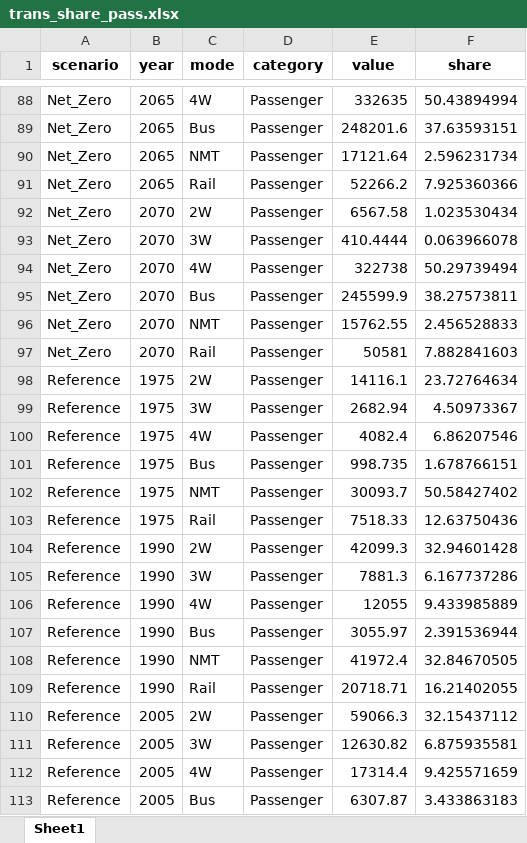
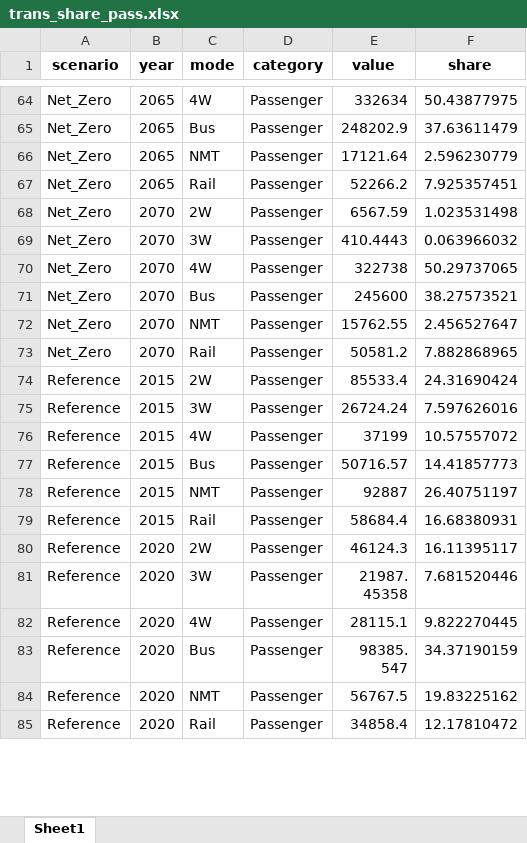
Before and after one commit to amnmalik/GCAM-GJNZ, an Excel workbook: trans_share_pass.xlsx, sheet Sheet1, drawn as a sheet; only a part is shown, gaps mark what is left out; the shorter side is filled out with more unchanged rows; values as stored, in another font and other column widths than the file's, no borders; removed rows and columns are numbered as before the commit, all else as after; the diff covers the shown part only; the diff names each change by its address in the sheet, - before the commit and + after, or states it on an @@ line.

```diff
--- a/trans_share_pass.xlsx (sheet Sheet1)
+++ b/trans_share_pass.xlsx (sheet Sheet1)
-E64 (value): 332635
+E64 (value): 332634
-F64 (share): 50.43894994
+F64 (share): 50.43877975
-E65 (value): 248201.6
+E65 (value): 248202.9
-F65 (share): 37.63593151
+F65 (share): 37.63611479
-F66 (share): 2.596231734
+F66 (share): 2.596230779
-F67 (share): 7.925360366
+F67 (share): 7.925357451
-E68 (value): 6567.58
+E68 (value): 6567.59
-F68 (share): 1.023530434
+F68 (share): 1.023531498
-E69 (value): 410.4444
+E69 (value): 410.4443
-F69 (share): 0.063966078
+F69 (share): 0.063966032
-F70 (share): 50.29739494
+F70 (share): 50.29737065
-E71 (value): 245599.9
+E71 (value): 245600
-F71 (share): 38.27573811
+F71 (share): 38.27573521
-F72 (share): 2.456528833
+F72 (share): 2.456527647
-E73 (value): 50581
+E73 (value): 50581.2
-F73 (share): 7.882841603
+F73 (share): 7.882868965
-row 98: Reference | 1975 | 2W | Passenger | 14116.1 | 23.72764634
-row 99: Reference | 1975 | 3W | Passenger | 2682.94 | 4.50973367
-row 100: Reference | 1975 | 4W | Passenger | 4082.4 | 6.86207546
-row 101: Reference | 1975 | Bus | Passenger | 998.735 | 1.678766151
-row 102: Reference | 1975 | NMT | Passenger | 30093.7 | 50.58427402
-row 103: Reference | 1975 | Rail | Passenger | 7518.33 | 12.63750436
-row 104: Reference | 1990 | 2W | Passenger | 42099.3 | 32.94601428
-row 105: Reference | 1990 | 3W | Passenger | 7881.3 | 6.167737286
-row 106: Reference | 1990 | 4W | Passenger | 12055 | 9.433985889
-row 107: Reference | 1990 | Bus | Passenger | 3055.97 | 2.391536944
-row 108: Reference | 1990 | NMT | Passenger | 41972.4 | 32.84670505
-row 109: Reference | 1990 | Rail | Passenger | 20718.71 | 16.21402055
-row 110: Reference | 2005 | 2W | Passenger | 59066.3 | 32.15437112
-row 111: Reference | 2005 | 3W | Passenger | 12630.82 | 6.875935581
-row 112: Reference | 2005 | 4W | Passenger | 17314.4 | 9.425571659
-row 113: Reference | 2005 | Bus | Passenger | 6307.87 | 3.433863183
```
Also changed, not shown: 32 removed rows and 185 edited cells elsewhere in this sheet, 1 other file.
